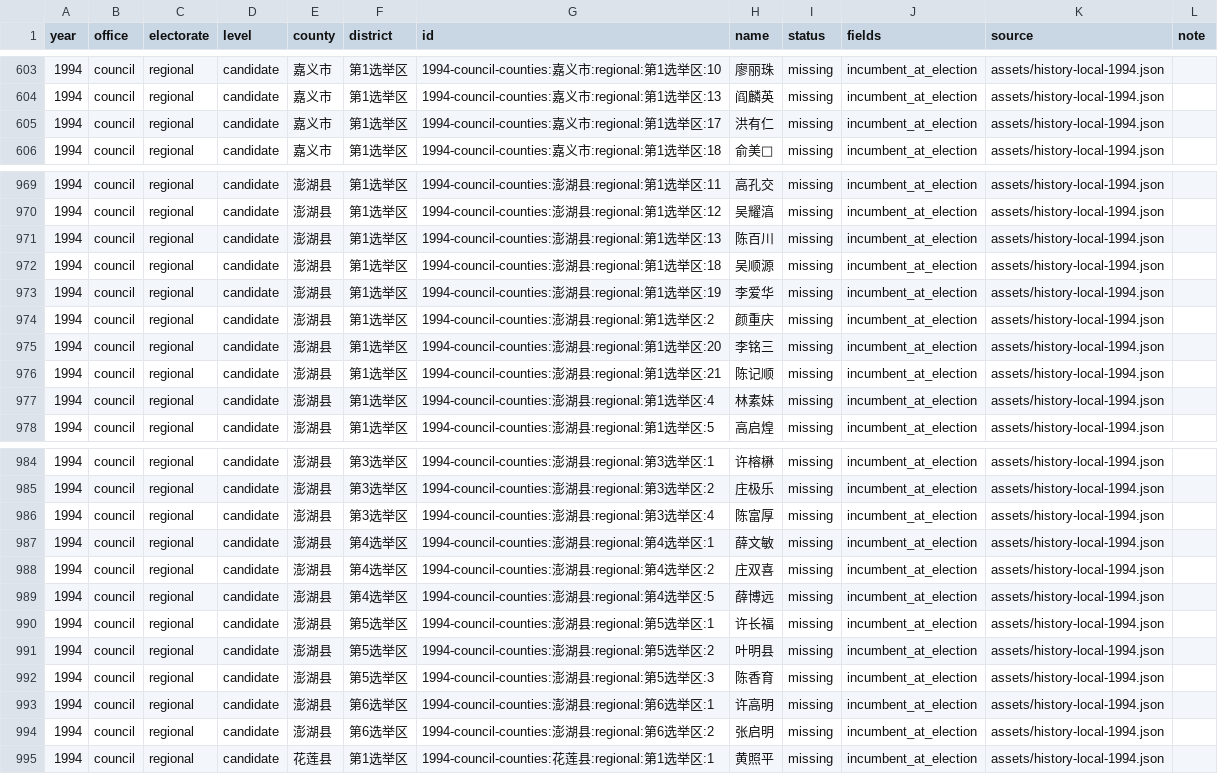
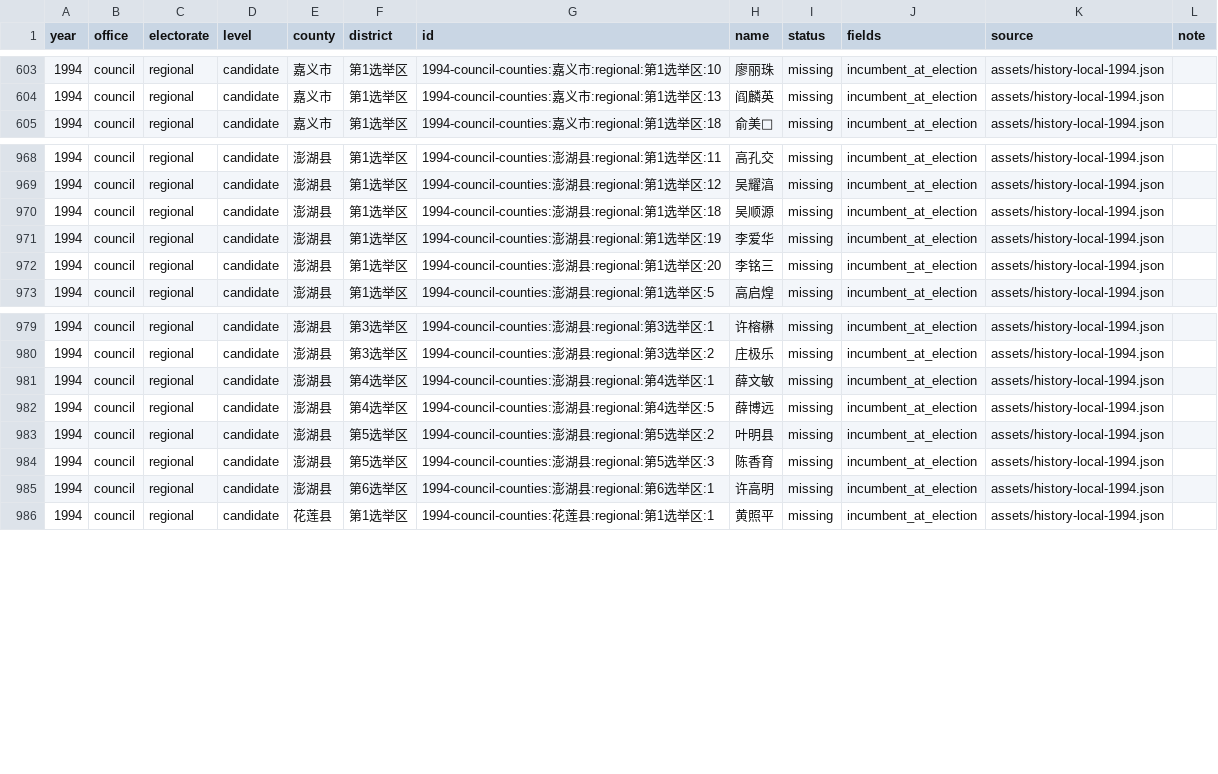
Before and after one commit to AlexWei2048/taiwan-map-painter, a CSV file: reports/data-completeness.csv, drawn as a sheet; only a part is shown, gaps mark what is left out.

```diff
--- a/reports/data-completeness.csv
+++ b/reports/data-completeness.csv
@@ -604,3 +604,2 @@
 "1994","council","regional","candidate","嘉义市","第1选举区","1994-council-counties:嘉义市:regional:第1选举区:13","阎麟英","missing","incumbent_at_election","assets/history-local-1994.json",""
-"1994","council","regional","candidate","嘉义市","第1选举区","1994-council-counties:嘉义市:regional:第1选举区:17","洪有仁","missing","incumbent_at_election","assets/history-local-1994.json",""
 "1994","council","regional","candidate","嘉义市","第1选举区","1994-council-counties:嘉义市:regional:第1选举区:18","俞美𪃢","missing","incumbent_at_election","assets/history-local-1994.json",""
@@ -970,9 +969,5 @@
 "1994","council","regional","candidate","澎湖县","第1选举区","1994-council-counties:澎湖县:regional:第1选举区:12","吴耀湻","missing","incumbent_at_election","assets/history-local-1994.json",""
-"1994","council","regional","candidate","澎湖县","第1选举区","1994-council-counties:澎湖县:regional:第1选举区:13","陈百川","missing","incumbent_at_election","assets/history-local-1994.json",""
 "1994","council","regional","candidate","澎湖县","第1选举区","1994-council-counties:澎湖县:regional:第1选举区:18","吴顺源","missing","incumbent_at_election","assets/history-local-1994.json",""
 "1994","council","regional","candidate","澎湖县","第1选举区","1994-council-counties:澎湖县:regional:第1选举区:19","李爱华","missing","incumbent_at_election","assets/history-local-1994.json",""
-"1994","council","regional","candidate","澎湖县","第1选举区","1994-council-counties:澎湖县:regional:第1选举区:2","颜重庆","missing","incumbent_at_election","assets/history-local-1994.json",""
 "1994","council","regional","candidate","澎湖县","第1选举区","1994-council-counties:澎湖县:regional:第1选举区:20","李铭三","missing","incumbent_at_election","assets/history-local-1994.json",""
-"1994","council","regional","candidate","澎湖县","第1选举区","1994-council-counties:澎湖县:regional:第1选举区:21","陈记顺","missing","incumbent_at_election","assets/history-local-1994.json",""
-"1994","council","regional","candidate","澎湖县","第1选举区","1994-council-counties:澎湖县:regional:第1选举区:4","林素妹","missing","incumbent_at_election","assets/history-local-1994.json",""
 "1994","council","regional","candidate","澎湖县","第1选举区","1994-council-counties:澎湖县:regional:第1选举区:5","高启煌","missing","incumbent_at_election","assets/history-local-1994.json",""
@@ -985,7 +980,4 @@
 "1994","council","regional","candidate","澎湖县","第3选举区","1994-council-counties:澎湖县:regional:第3选举区:2","庄极乐","missing","incumbent_at_election","assets/history-local-1994.json",""
-"1994","council","regional","candidate","澎湖县","第3选举区","1994-council-counties:澎湖县:regional:第3选举区:4","陈富厚","missing","incumbent_at_election","assets/history-local-1994.json",""
 "1994","council","regional","candidate","澎湖县","第4选举区","1994-council-counties:澎湖县:regional:第4选举区:1","薛文敏","missing","incumbent_at_election","assets/history-local-1994.json",""
-"1994","council","regional","candidate","澎湖县","第4选举区","1994-council-counties:澎湖县:regional:第4选举区:2","庄双喜","missing","incumbent_at_election","assets/history-local-1994.json",""
 "1994","council","regional","candidate","澎湖县","第4选举区","1994-council-counties:澎湖县:regional:第4选举区:5","薛博远","missing","incumbent_at_election","assets/history-local-1994.json",""
-"1994","council","regional","candidate","澎湖县","第5选举区","1994-council-counties:澎湖县:regional:第5选举区:1","许长福","missing","incumbent_at_election","assets/history-local-1994.json",""
 "1994","council","regional","candidate","澎湖县","第5选举区","1994-council-counties:澎湖县:regional:第5选举区:2","叶明县","missing","incumbent_at_election","assets/history-local-1994.json",""
@@ -993,3 +985,2 @@
 "1994","council","regional","candidate","澎湖县","第6选举区","1994-council-counties:澎湖县:regional:第6选举区:1","许高明","missing","incumbent_at_election","assets/history-local-1994.json",""
-"1994","council","regional","candidate","澎湖县","第6选举区","1994-council-counties:澎湖县:regional:第6选举区:2","张启明","missing","incumbent_at_election","assets/history-local-1994.json",""
 "1994","council","regional","candidate","花莲县","第1选举区","1994-council-counties:花莲县:regional:第1选举区:1","黄照平","missing","incumbent_at_election","assets/history-local-1994.json",""
```
Also changed, not shown: 2 other files.
